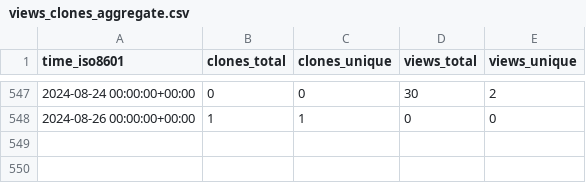
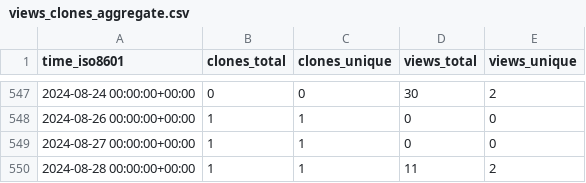
Before and after one commit to EarthSciML/EarthSciMLBase.jl, a CSV file: EarthSciML/EarthSciMLBase.jl/ghrs-data/views_clones_aggregate.csv, drawn as a sheet; only a part is shown, gaps mark what is left out; the diff names each change by its address in the sheet, - before the commit and + after, or states it on an @@ line.

```diff
--- a/EarthSciML/EarthSciMLBase.jl/ghrs-data/views_clones_aggregate.csv
+++ b/EarthSciML/EarthSciMLBase.jl/ghrs-data/views_clones_aggregate.csv
+row 549: 2024-08-27 00:00:00+00:00 | 1 | 1 | 0 | 0
+row 550: 2024-08-28 00:00:00+00:00 | 1 | 1 | 11 | 2
```
Also changed, not shown: 1 other file.
